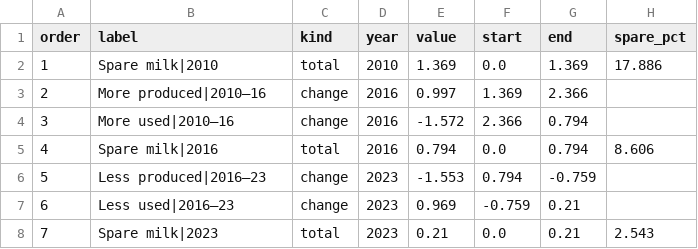
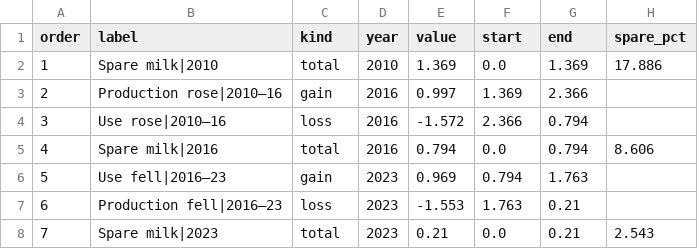
Before and after one commit to jimwee04/Data-Visualisation-2, a CSV file: assignment2/data/clean/dairy_bridge.csv, drawn as a sheet.

```diff
--- a/assignment2/data/clean/dairy_bridge.csv
+++ b/assignment2/data/clean/dairy_bridge.csv
@@ -2,7 +2,7 @@ order,label,kind,year,value,start,end,spare_pct
 1,Spare milk|2010,total,2010,1.369,0.0,1.369,17.886
-2,More produced|2010–16,change,2016,0.997,1.369,2.366,
-3,More used|2010–16,change,2016,-1.572,2.366,0.794,
+2,Production rose|2010–16,gain,2016,0.997,1.369,2.366,
+3,Use rose|2010–16,loss,2016,-1.572,2.366,0.794,
 4,Spare milk|2016,total,2016,0.794,0.0,0.794,8.606
-5,Less produced|2016–23,change,2023,-1.553,0.794,-0.759,
-6,Less used|2016–23,change,2023,0.969,-0.759,0.21,
+5,Use fell|2016–23,gain,2023,0.969,0.794,1.763,
+6,Production fell|2016–23,loss,2023,-1.553,1.763,0.21,
 7,Spare milk|2023,total,2023,0.21,0.0,0.21,2.543
```
Also changed, not shown: assignment2/data/clean/trade_partners.csv, 21 other files.
